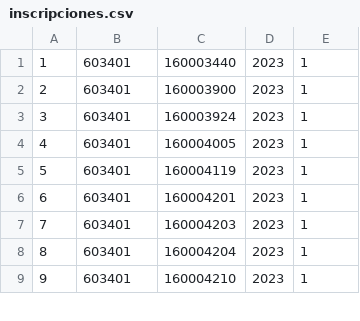
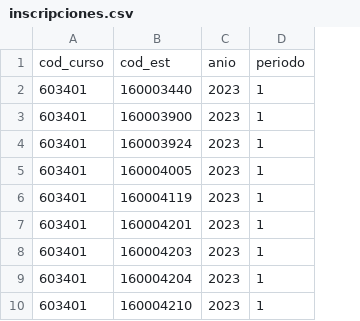
Before and after one commit to stivenzxy/proyecto_notas_db, a CSV file: database/inscripciones.csv, drawn as a sheet; only a part is shown; removed rows and columns are numbered as before the commit, all else as after; the diff names each change by its address in the sheet, - before the commit and + after, or states it on an @@ line.

Commit message:
Editar cursos

```diff
--- a/database/inscripciones.csv
+++ b/database/inscripciones.csv
-column A, rows 1-9: 1 | 2 | 3 | 4 | 5 | 6 | 7 | 8 | 9
+row 1: cod_curso | cod_est | anio | periodo
```
Also changed, not shown: 6 other files.
